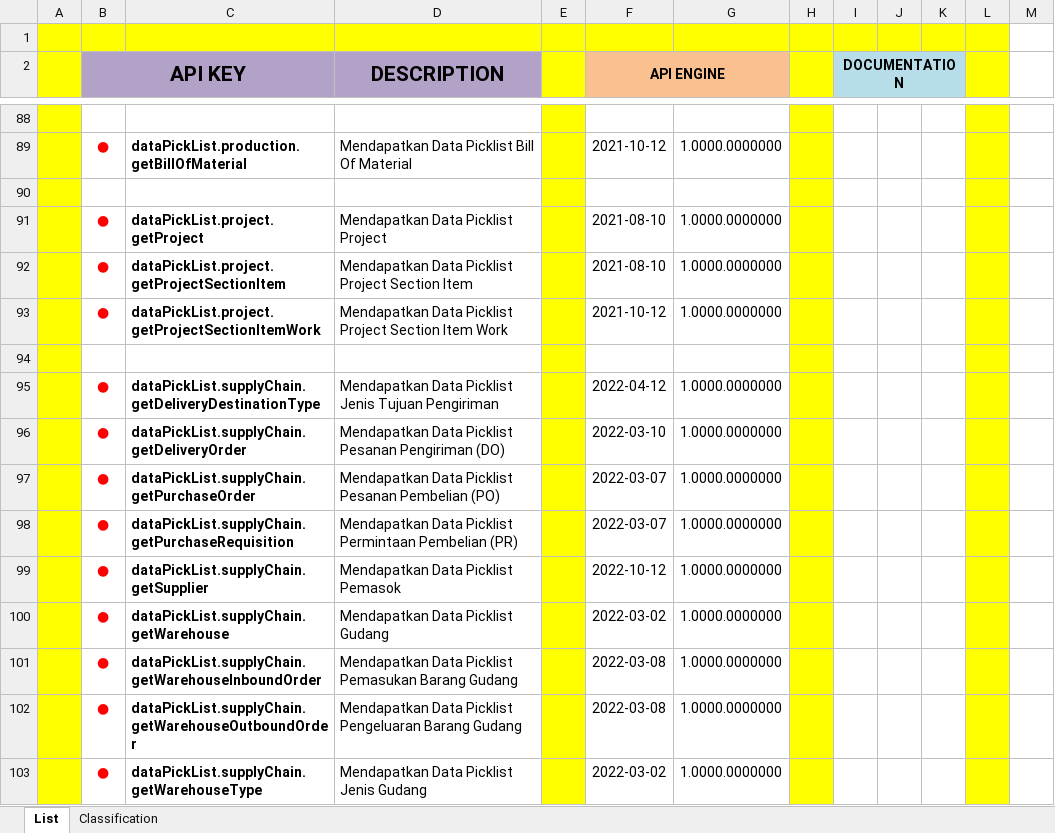
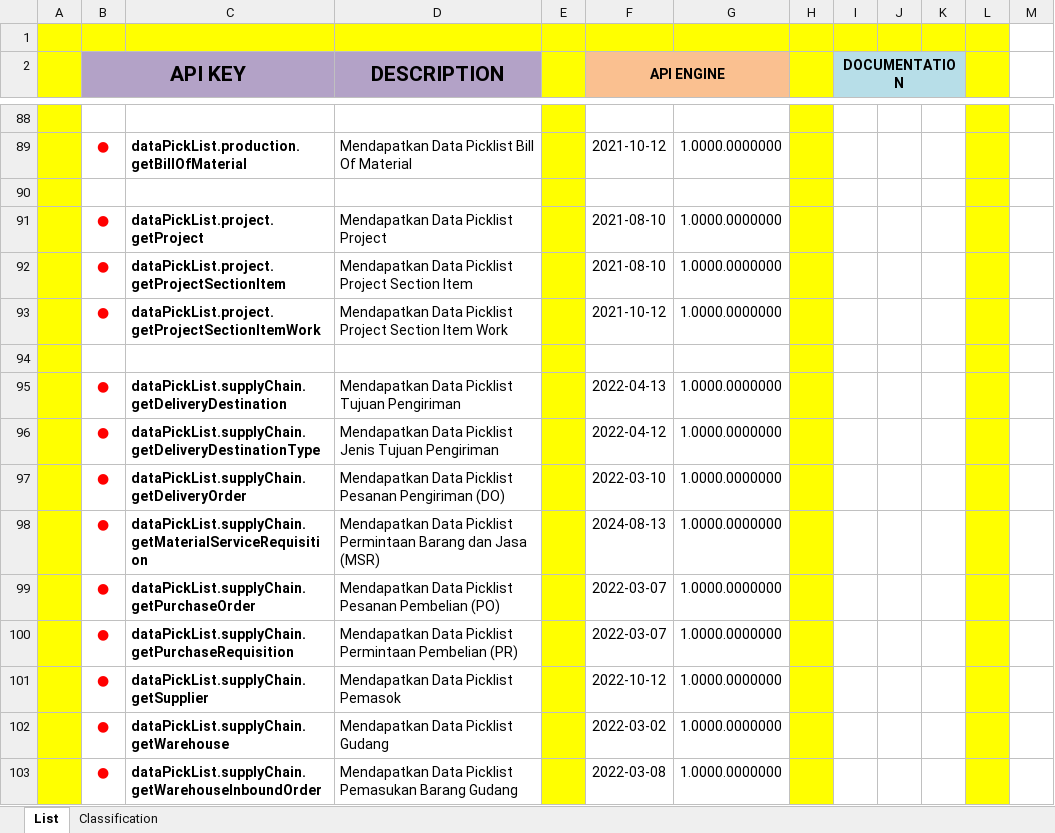
Before and after one commit to ptqdctechnologies/ERPReborn, an Excel workbook: Documentation/Documents/Blue Print/Documents - API/API-Catalogue.xlsx, sheet List, drawn as a sheet; only a part is shown, gaps mark what is left out; the shorter side is filled out with more unchanged rows; values as stored, in another font and other column widths than the file's, no borders; the diff names each change by its address in the sheet, - before the commit and + after, or states it on an @@ line.

```diff
--- a/Documentation/Documents/Blue Print/Documents - API/API-Catalogue.xlsx (sheet List)
+++ b/Documentation/Documents/Blue Print/Documents - API/API-Catalogue.xlsx (sheet List)
+row 95:  | ● | dataPickList.supplyChain.getDeliveryDestination | Mendapatkan Data Picklist Tujuan Pengiriman |  | 2022-04-13 | 1.0000.0000000
+row 98:  | ● | dataPickList.supplyChain.getMaterialServiceRequisition | Mendapatkan Data Picklist Permintaan Barang dan Jasa (MSR) |  | 2024-08-13 | 1.0000.0000000
```
Also changed, not shown: 5 other files.
